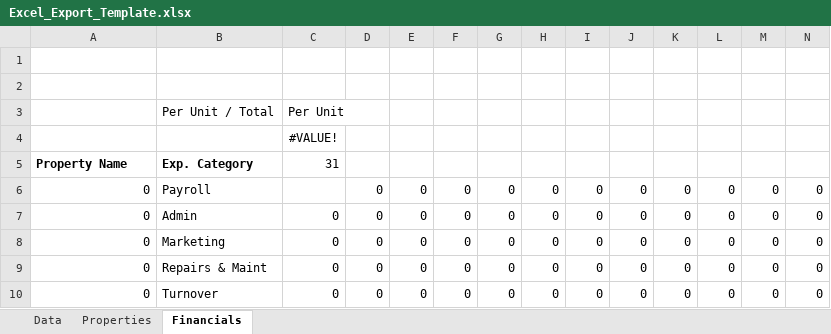
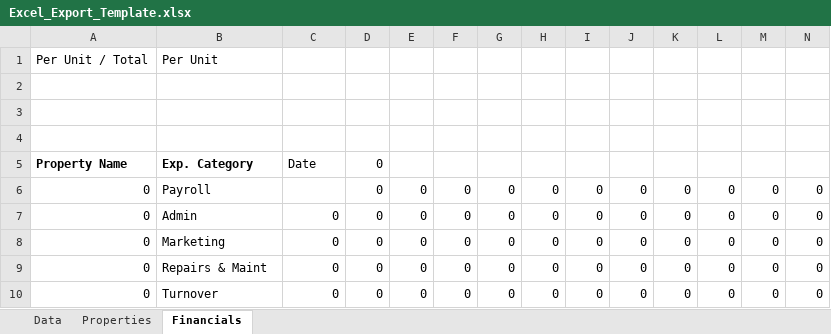
Before and after one commit to GarrettTBP/Supabase, an Excel workbook: public/templates/Excel_Export_Template.xlsx, sheet Financials, drawn as a sheet; only a part is shown; values as stored, in another font and other column widths than the file's, no borders; conditional formats not drawn; removed rows and columns are numbered as before the commit, all else as after; rows hold the shown columns only; the diff names each change by its address in the sheet, - before the commit and + after, or states it on an @@ line.

```diff
--- a/public/templates/Excel_Export_Template.xlsx (sheet Financials)
+++ b/public/templates/Excel_Export_Template.xlsx (sheet Financials)
+row 1: Per Unit / Total | Per Unit
-row 4:  | Per Unit / Total | Per Unit
+row 4: (empty)
-row 4:  |  | #VALUE!
-C5: 31
+C5: Date
-D5: (empty)
+D5: 0
```
Also changed, not shown: 5 other files.
